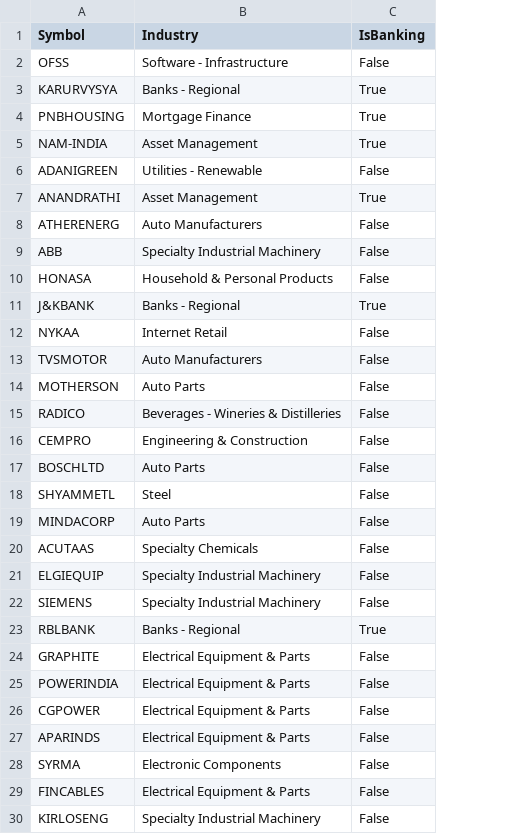
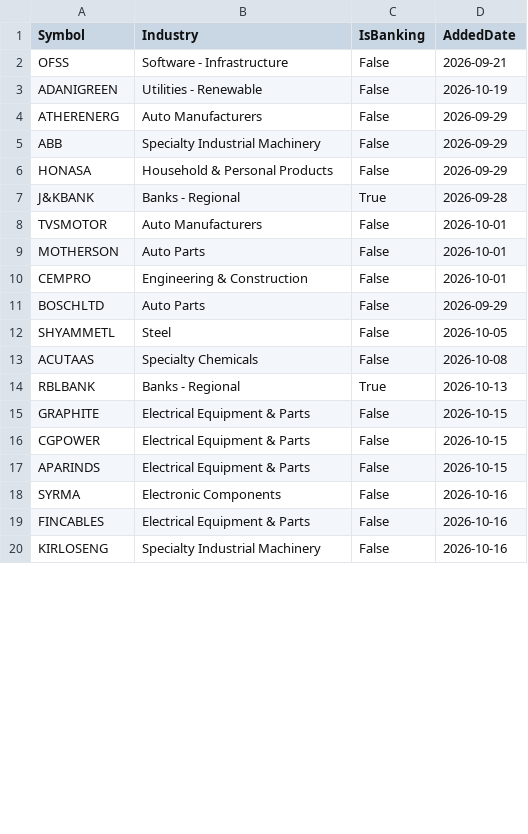
Before and after one commit to finnyrajmann/nse-bb_ema_cross, a CSV file: data/pending_bb_ema_cross.csv, drawn as a sheet; only a part is shown; removed rows and columns are numbered as before the commit, all else as after; the diff covers the shown part only; the diff names each change by its address in the sheet, - before the commit and + after, or states it on an @@ line.

Commit message:
Auto-update — 2026-10-21

```diff
--- a/data/pending_bb_ema_cross.csv
+++ b/data/pending_bb_ema_cross.csv
+column D (AddedDate), rows 2-20: 2026-09-21 | 2026-10-19 | 2026-09-29 | 2026-09-29 | 2026-09-29 | 2026-09-28 | 2026-10-01 | 2026-10-01 | 2026-10-01 | 2026-09-29 | 2026-10-05 | 2026-10-08 | 2026-10-13 | 2026-10-15 | 2026-10-15 | 2026-10-15 | 2026-10-16 | 2026-10-16 | 2026-10-16
-row 3: KARURVYSYA | Banks - Regional | True
-row 4: PNBHOUSING | Mortgage Finance | True
-row 5: NAM-INDIA | Asset Management | True
-row 7: ANANDRATHI | Asset Management | True
-row 12: NYKAA | Internet Retail | False
-row 15: RADICO | Beverages - Wineries & Distilleries | False
-row 19: MINDACORP | Auto Parts | False
-row 21: ELGIEQUIP | Specialty Industrial Machinery | False
-row 22: SIEMENS | Specialty Industrial Machinery | False
-row 25: POWERINDIA | Electrical Equipment & Parts | False
```
Also changed, not shown: 8 added rows and 1 removed row elsewhere in this file.
